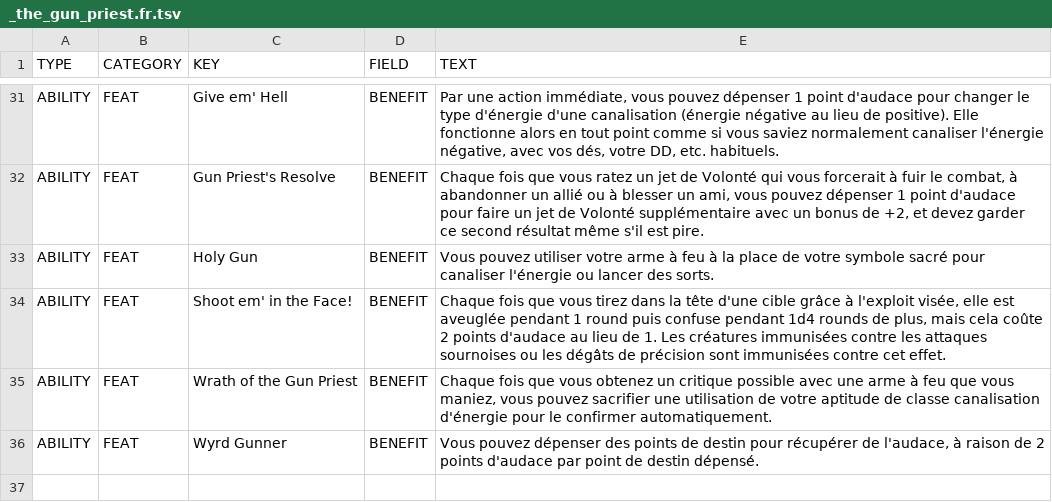
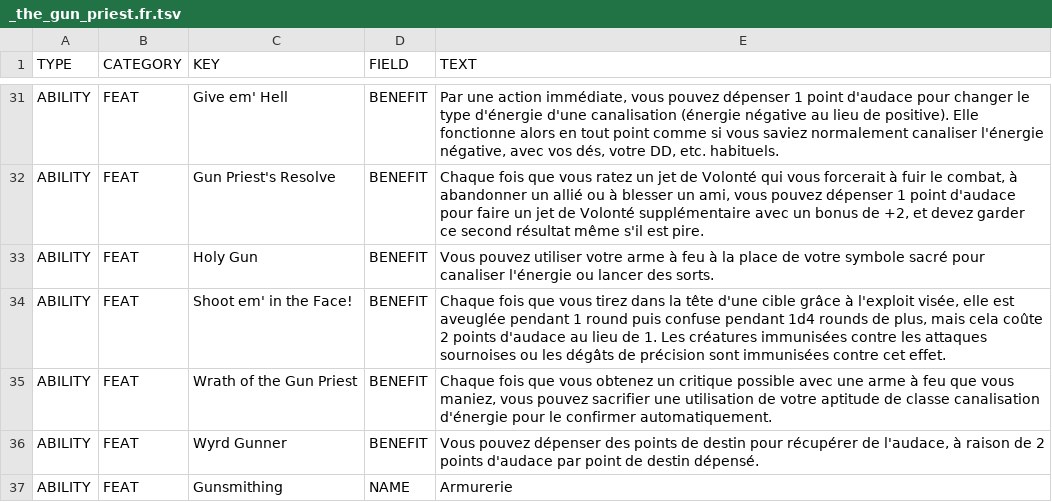
Before and after one commit to SebQuenet/pcgen, a TSV file: data/pathfinder/storm_bunny_studios/the_gun_priest/_the_gun_priest.fr.tsv, drawn as a sheet; only a part is shown, gaps mark what is left out.

Commit message:
feat(i18n): translate storm bunny studios titles into French
French translation tables for:
- data/pathfinder/storm_bunny_studios/the_gun_priest/_the_gun_priest.fr.tsv (1 new rows)

```diff
--- a/data/pathfinder/storm_bunny_studios/the_gun_priest/_the_gun_priest.fr.tsv
+++ b/data/pathfinder/storm_bunny_studios/the_gun_priest/_the_gun_priest.fr.tsv
@@ -36 +36,2 @@ ABILITY	FEAT	Wrath of the Gun Priest	BENEFIT	Chaque fois que vous obtenez un cri
 ABILITY	FEAT	Wyrd Gunner	BENEFIT	Vous pouvez dépenser des points de destin pour récupérer de l'audace, à raison de 2 points d'audace par point de destin dépensé.
+ABILITY	FEAT	Gunsmithing	NAME	Armurerie
```
